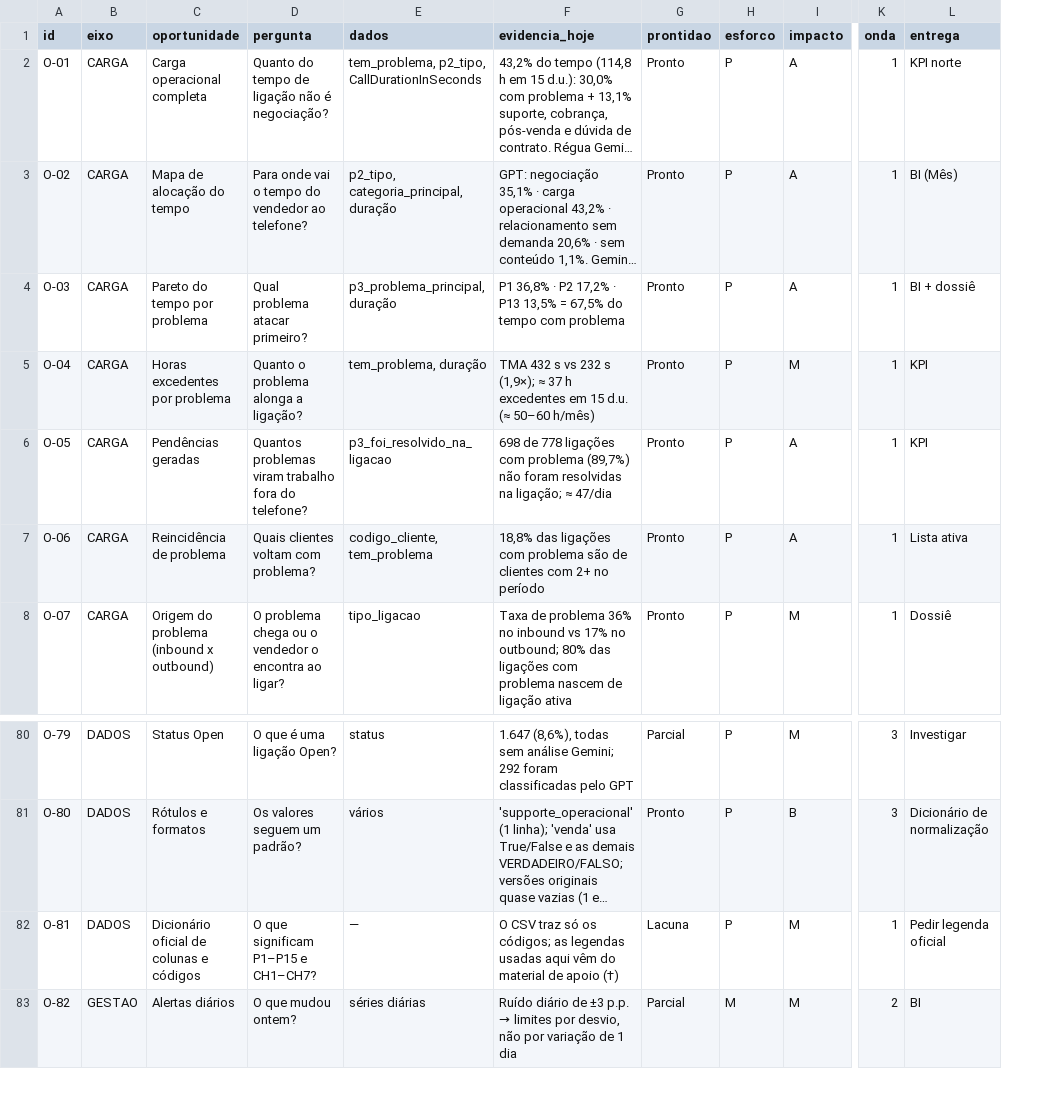
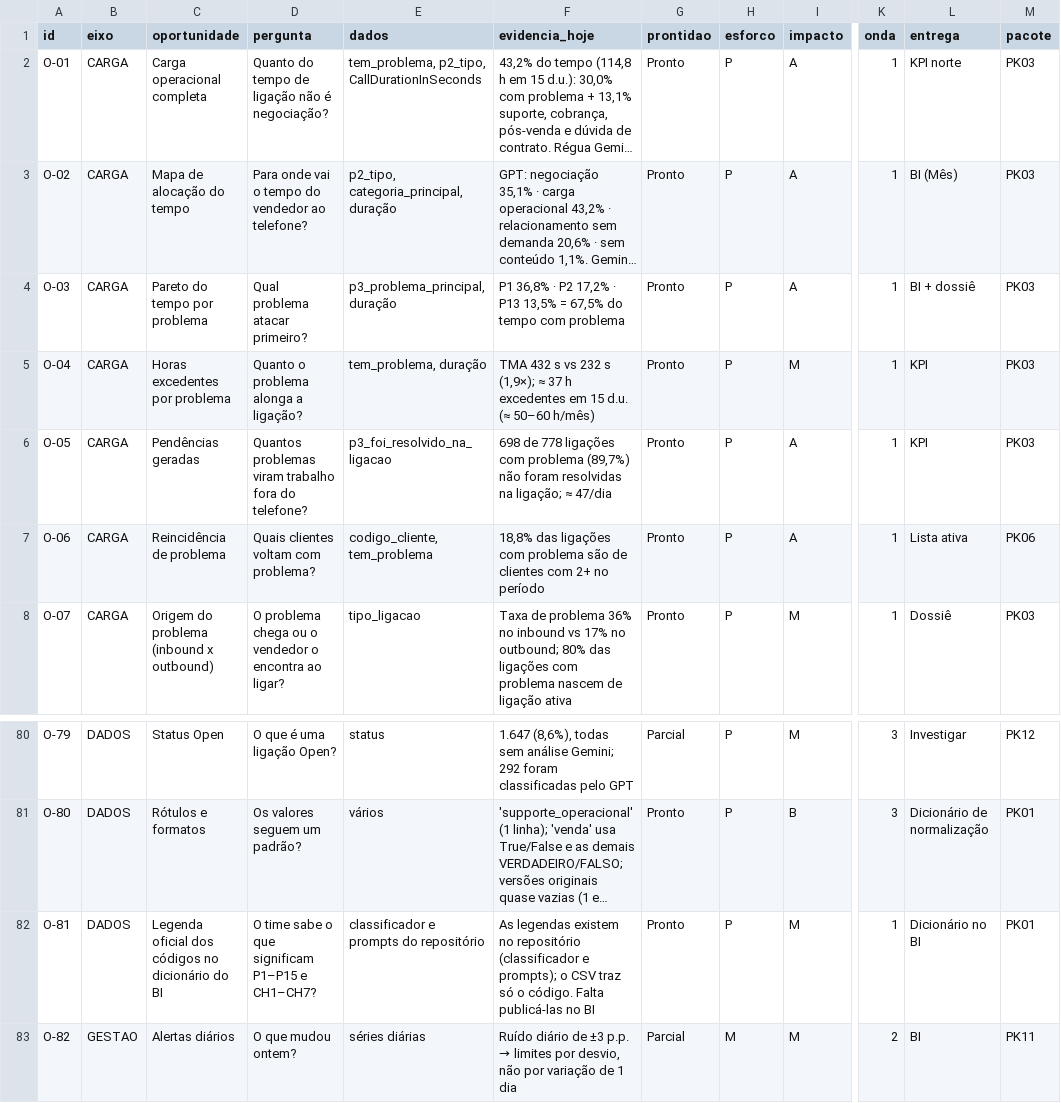
Before and after one commit to thiagolibrelon/localiza-excelencia-comercial, a CSV file: missao_4T26/anexos/catalogo_oportunidades.csv, drawn as a sheet; only a part is shown, gaps mark what is left out; long unchanged cells end in …; the diff names each change by its address in the sheet, - before the commit and + after, or states it on an @@ line.

```diff
--- a/missao_4T26/anexos/catalogo_oportunidades.csv
+++ b/missao_4T26/anexos/catalogo_oportunidades.csv
+column M (pacote), rows 2-8: PK03 | PK03 | PK03 | PK03 | PK03 | PK06 | PK03; rows 80-83: PK12 | PK01 | PK01 | PK11
-C82 (oportunidade): Dicionário oficial de colunas e códigos
+C82 (oportunidade): Legenda oficial dos códigos no dicionário do BI
-D82 (pergunta): O que significam P1–P15 e CH1–CH7?
+D82 (pergunta): O time sabe o que significam P1–P15 e CH1–CH7?
-E82 (dados): —
+E82 (dados): classificador e prompts do repositório
-F82 (evidencia_hoje): O CSV traz só os códigos; as legendas usadas aqui vêm do material de apoio (†)
+F82 (evidencia_hoje): As legendas existem no repositório (classificador e prompts); o CSV traz só o código. Falta publicá-las no BI
-G82 (prontidao): Lacuna
+G82 (prontidao): Pronto
-L82 (entrega): Pedir legenda oficial
+L82 (entrega): Dicionário no BI
```
Also changed, not shown: 6 other files.
